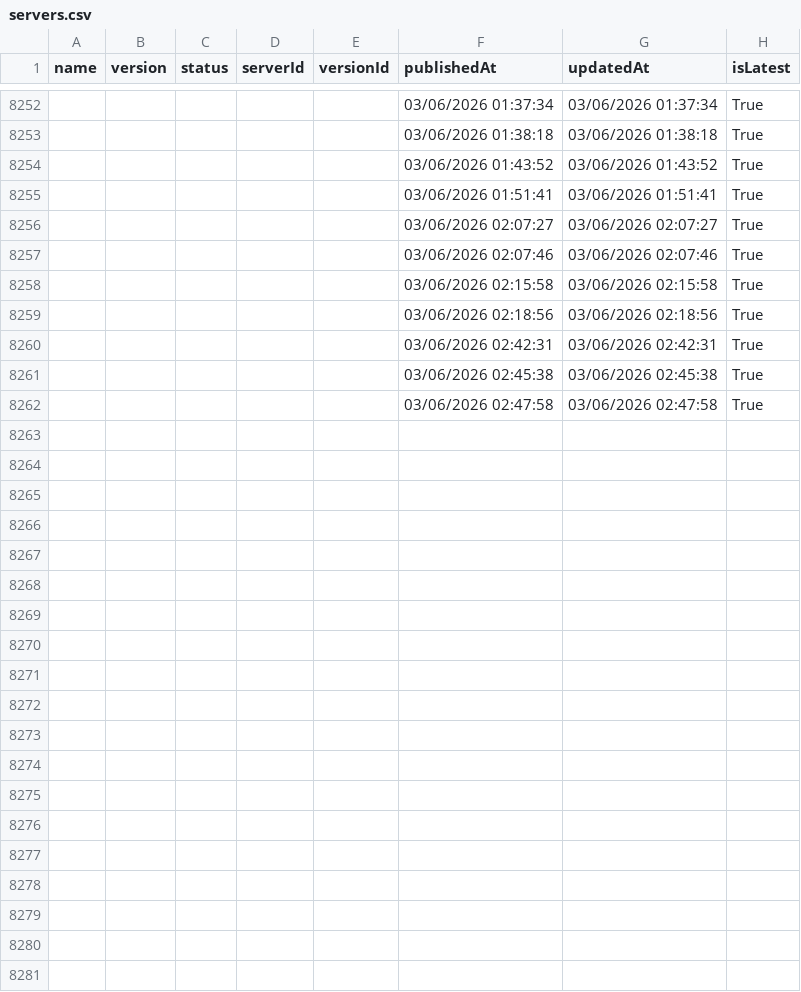
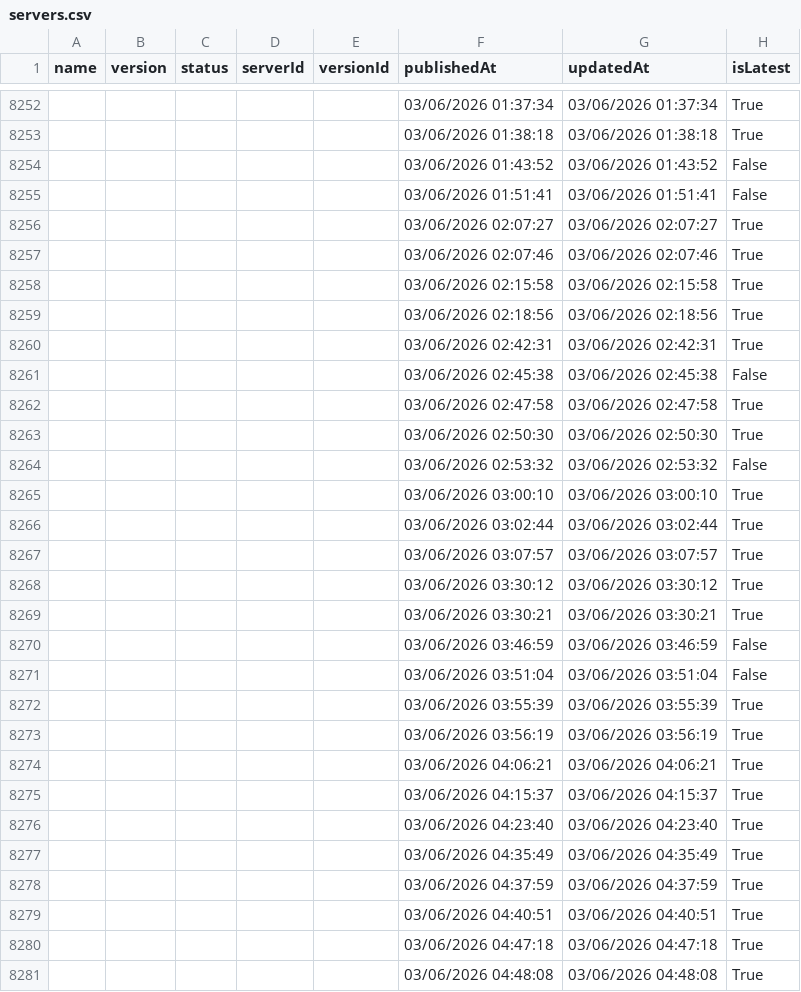
Before and after one commit to joelverhagen/mcp-insights, a CSV file: servers.csv, drawn as a sheet; only a part is shown, gaps mark what is left out; the diff covers the shown part only.

```diff
--- a/servers.csv
+++ b/servers.csv
@@ -8253,4 +8253,4 @@
 ,,,,,"03/06/2026 01:38:18","03/06/2026 01:38:18","True"
-,,,,,"03/06/2026 01:43:52","03/06/2026 01:43:52","True"
-,,,,,"03/06/2026 01:51:41","03/06/2026 01:51:41","True"
+,,,,,"03/06/2026 01:43:52","03/06/2026 01:43:52","False"
+,,,,,"03/06/2026 01:51:41","03/06/2026 01:51:41","False"
 ,,,,,"03/06/2026 02:07:27","03/06/2026 02:07:27","True"
@@ -8260,3 +8260,22 @@
 ,,,,,"03/06/2026 02:42:31","03/06/2026 02:42:31","True"
-,,,,,"03/06/2026 02:45:38","03/06/2026 02:45:38","True"
+,,,,,"03/06/2026 02:45:38","03/06/2026 02:45:38","False"
 ,,,,,"03/06/2026 02:47:58","03/06/2026 02:47:58","True"
+,,,,,"03/06/2026 02:50:30","03/06/2026 02:50:30","True"
+,,,,,"03/06/2026 02:53:32","03/06/2026 02:53:32","False"
+,,,,,"03/06/2026 03:00:10","03/06/2026 03:00:10","True"
+,,,,,"03/06/2026 03:02:44","03/06/2026 03:02:44","True"
+,,,,,"03/06/2026 03:07:57","03/06/2026 03:07:57","True"
+,,,,,"03/06/2026 03:30:12","03/06/2026 03:30:12","True"
+,,,,,"03/06/2026 03:30:21","03/06/2026 03:30:21","True"
+,,,,,"03/06/2026 03:46:59","03/06/2026 03:46:59","False"
+,,,,,"03/06/2026 03:51:04","03/06/2026 03:51:04","False"
+,,,,,"03/06/2026 03:55:39","03/06/2026 03:55:39","True"
+,,,,,"03/06/2026 03:56:19","03/06/2026 03:56:19","True"
+,,,,,"03/06/2026 04:06:21","03/06/2026 04:06:21","True"
+,,,,,"03/06/2026 04:15:37","03/06/2026 04:15:37","True"
+,,,,,"03/06/2026 04:23:40","03/06/2026 04:23:40","True"
+,,,,,"03/06/2026 04:35:49","03/06/2026 04:35:49","True"
+,,,,,"03/06/2026 04:37:59","03/06/2026 04:37:59","True"
+,,,,,"03/06/2026 04:40:51","03/06/2026 04:40:51","True"
+,,,,,"03/06/2026 04:47:18","03/06/2026 04:47:18","True"
+,,,,,"03/06/2026 04:48:08","03/06/2026 04:48:08","True"
```
Also changed, not shown: 1 edited cell elsewhere in this file, 3 other files.
